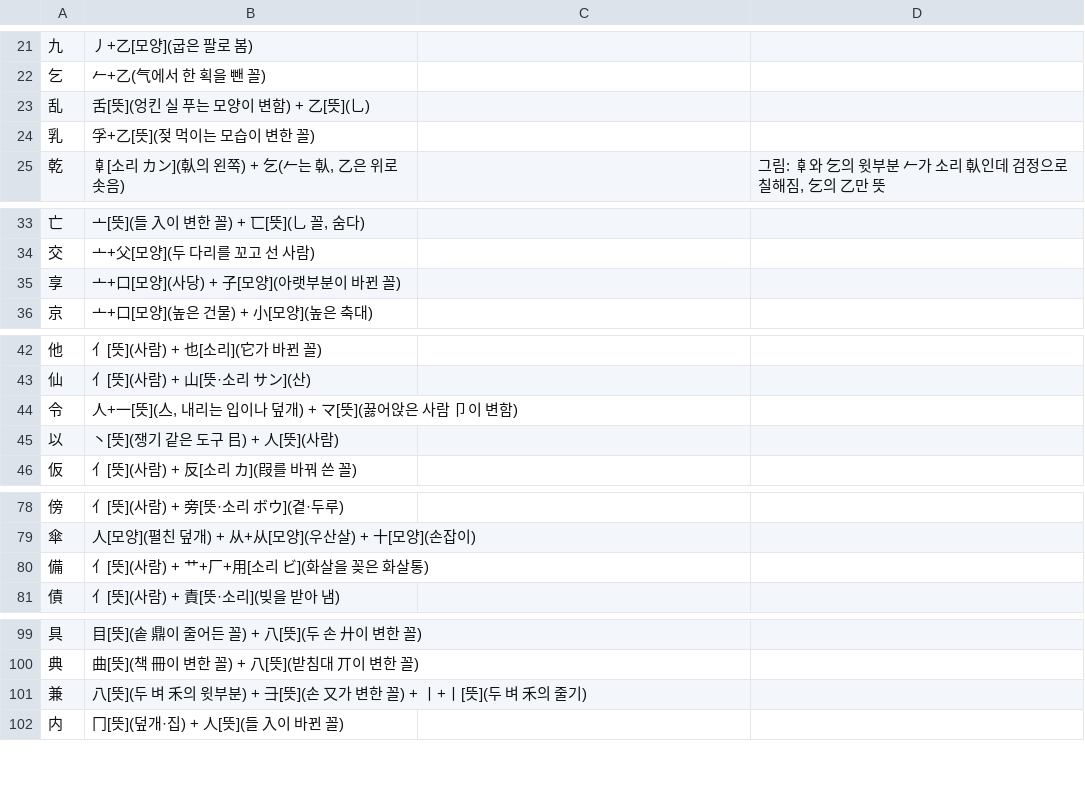
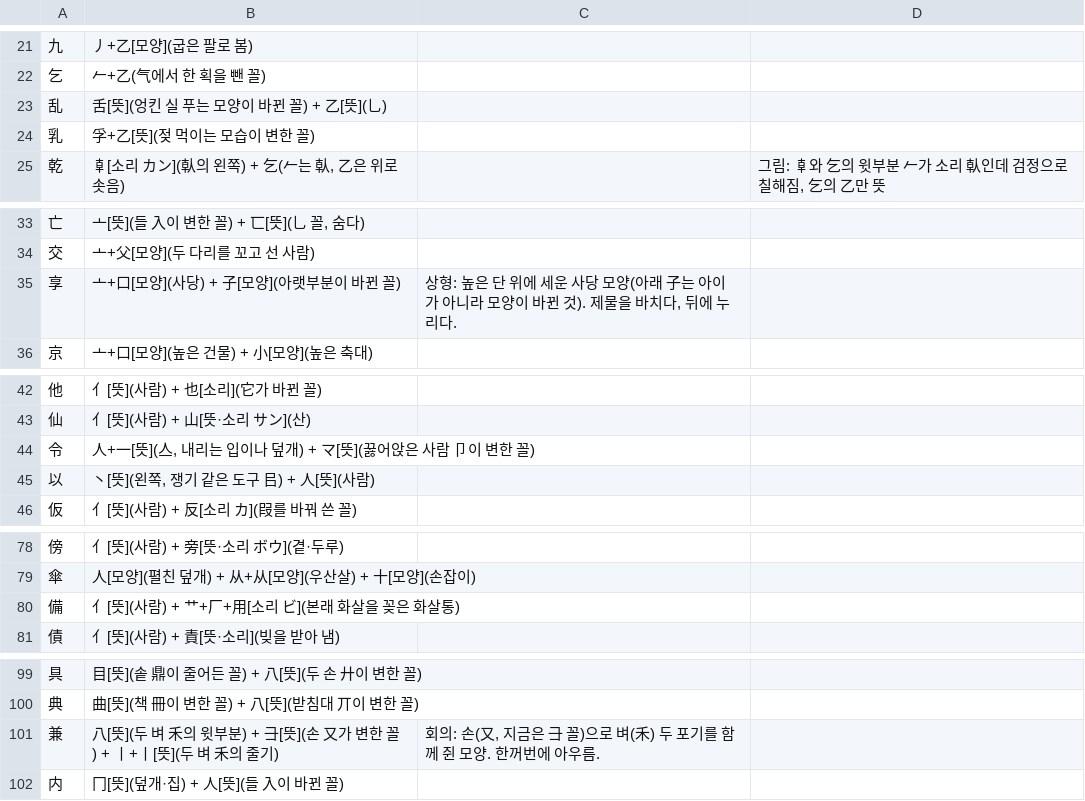
Before and after one commit to ggumtak/test, a TSV file: tools/origin/kosei/out-1.tsv, drawn as a sheet; only a part is shown, gaps mark what is left out.

```diff
--- a/tools/origin/kosei/out-1.tsv
+++ b/tools/origin/kosei/out-1.tsv
@@ -22,3 +22,3 @@
 乞	𠂉+乙(气에서 한 획을 뺀 꼴)		
-乱	舌[뜻](엉킨 실 푸는 모양이 변함) + 乙[뜻](乚)		
+乱	舌[뜻](엉킨 실 푸는 모양이 바뀐 꼴) + 乙[뜻](乚)		
 乳	孚+乙[뜻](젖 먹이는 모습이 변한 꼴)		
@@ -34,3 +34,3 @@
 交	亠+父[모양](두 다리를 꼬고 선 사람)		
-享	亠+口[모양](사당) + 子[모양](아랫부분이 바뀐 꼴)		
+享	亠+口[모양](사당) + 子[모양](아랫부분이 바뀐 꼴)	상형: 높은 단 위에 세운 사당 모양(아래 子는 아이가 아니라 모양이 바뀐 것). 제물을 바치다, 뒤에 누리다.	
 京	亠+口[모양](높은 건물) + 小[모양](높은 축대)		
@@ -43,4 +43,4 @@
 仙	亻[뜻](사람) + 山[뜻·소리 サン](산)		
-令	人+一[뜻](亼, 내리는 입이나 덮개) + マ[뜻](꿇어앉은 사람 卩이 변함)		
-以	丶[뜻](쟁기 같은 도구 㠯) + 人[뜻](사람)		
+令	人+一[뜻](亼, 내리는 입이나 덮개) + マ[뜻](꿇어앉은 사람 卩이 변한 꼴)		
+以	丶[뜻](왼쪽, 쟁기 같은 도구 㠯) + 人[뜻](사람)		
 仮	亻[뜻](사람) + 反[소리 カ](叚를 바꿔 쓴 꼴)		
@@ -79,3 +79,3 @@
 傘	人[모양](펼친 덮개) + 从+从[모양](우산살) + 十[모양](손잡이)		
-備	亻[뜻](사람) + 艹+厂+用[소리 ビ](화살을 꽂은 화살통)		
+備	亻[뜻](사람) + 艹+厂+用[소리 ビ](본래 화살을 꽂은 화살통)		
 債	亻[뜻](사람) + 責[뜻·소리](빚을 받아 냄)		
@@ -100,3 +100,3 @@
 典	曲[뜻](책 冊이 변한 꼴) + 八[뜻](받침대 丌이 변한 꼴)		
-兼	八[뜻](두 벼 禾의 윗부분) + ⺕[뜻](손 又가 변한 꼴) + 丨+丨[뜻](두 벼 禾의 줄기)		
+兼	八[뜻](두 벼 禾의 윗부분) + ⺕[뜻](손 又가 변한 꼴) + 丨+丨[뜻](두 벼 禾의 줄기)	회의: 손(又, 지금은 ⺕ 꼴)으로 벼(禾) 두 포기를 함께 쥔 모양. 한꺼번에 아우름.	
 内	冂[뜻](덮개·집) + 人[뜻](들 入이 바뀐 꼴)		
```
Also changed, not shown: tools/origin/kosei/out-5.tsv, 1 other file.
